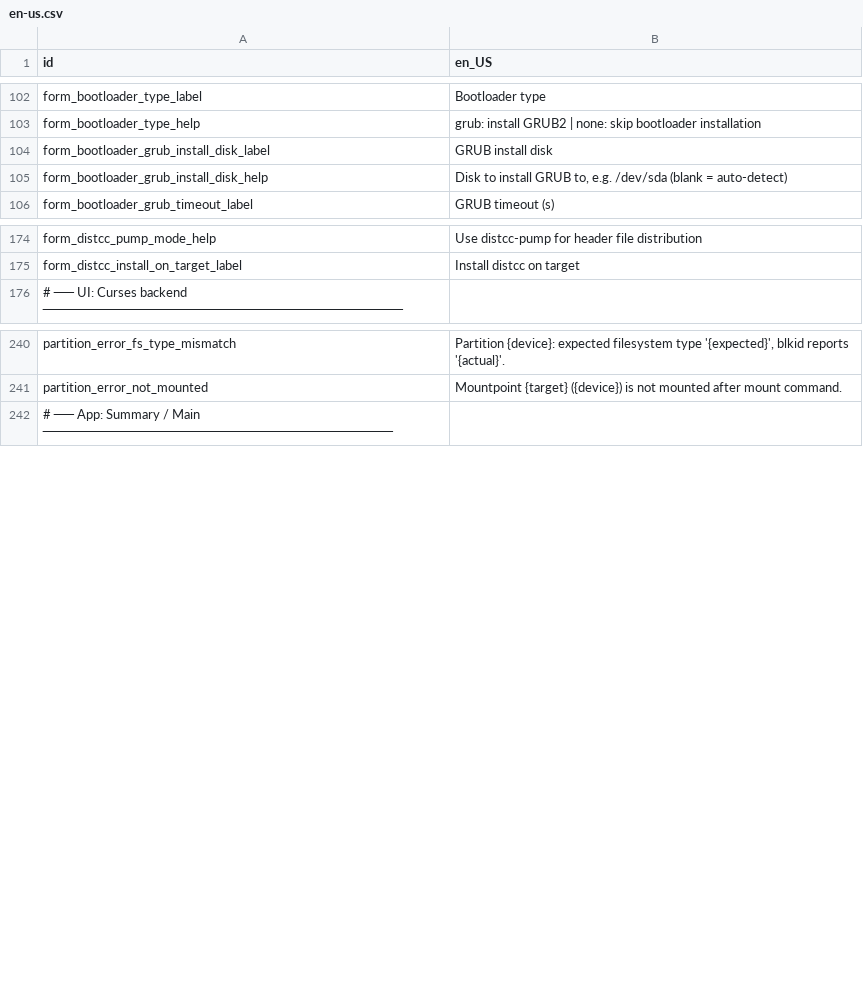
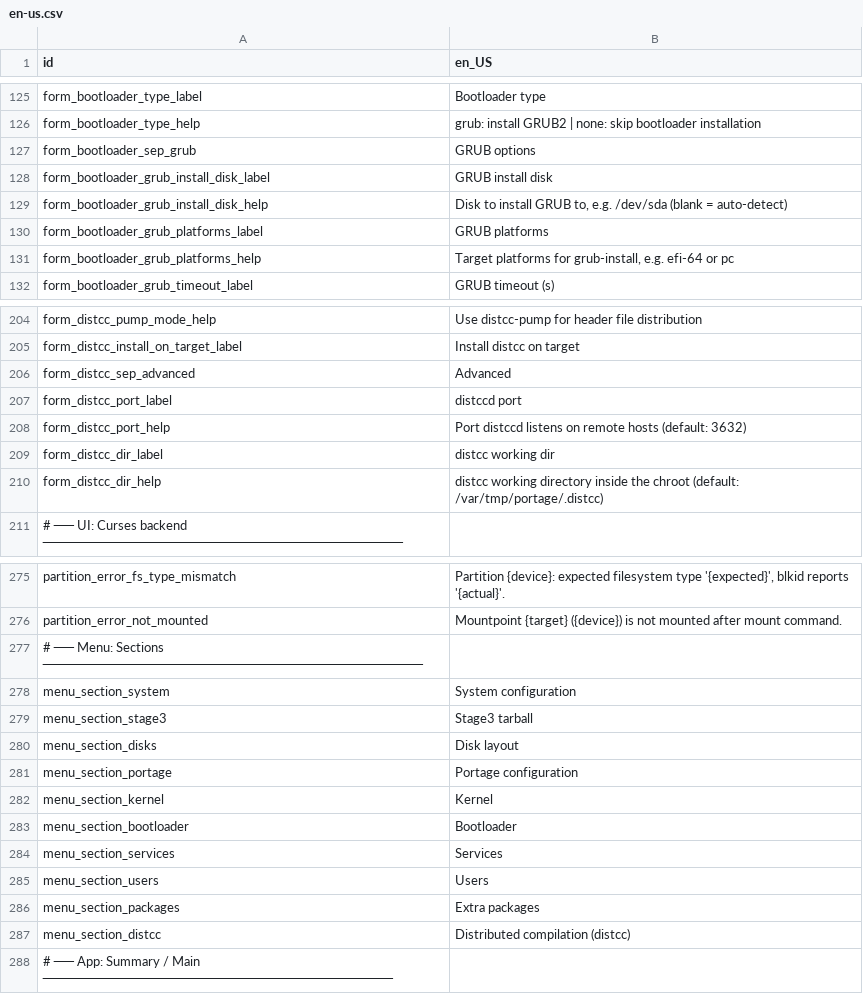
Before and after one commit to yawin123/gently, a CSV file: i18n/en-us.csv, drawn as a sheet; only a part is shown, gaps mark what is left out; the diff covers the shown part only.

Commit message:
Started to mplement kernel phase and expanded portage configuration
Kernel phase:
- Started the implementation of the kernel installation phase, previously a
  placeholder.
- Supported installkernel method with binary=true (gentoo-kernel-bin, no local
  compilation) and binary=false (gentoo-kernel, compiled locally with Portage).
- Reserve menuconfig/custom methods with a clear error for v2.
- Add optional firmware packages: linux-firmware, intel-microcode, sof-firmware.

Portage phase:
- Added _apply_profile(): validates the configured profile against eselect list
  before applying it, instead of setting it blindly.
- Writed timezone symlink (/etc/localtime) inside _setup_portage(), before
  locale-gen, following the Gentoo Handbook order.
- Writed GENTOO_MIRRORS to make.conf when portage.mirrors is set.
- Added getbinpkg and distcc as composable FEATURES tokens instead of hardcoding.
- Writed BINPKG_FORMAT when portage.binpkg_format is set.
- Added _setup_binrepos(): writes /etc/portage/binrepos.conf/<name>.conf for
  each entry in portage.binrepos (modern Portage 3.x API). Auto-constructs
  sync-uri from stage3 mirror, arch, profile version and subarch when omitted.
  Runs getuto if any repo requires signature verification.
- Added _setup_cpu_flags(): writes CPU_FLAGS_* into package.use/00cpu-flags.
  Uses portage.cpu_flags if set; otherwise emerges cpuid2cpuflags and
  auto-detects flags from the running CPU.
- Added emerge @world --update --deep --changed-use and depclean after writing
  package.* config.

Model:
- Added PortageBinrepoConfig dataclass (name, sync_uri, subarch, priority,
  verify_signature).
- Replaced portage.binhost (deprecated string field) with portage.binrepos list.
- Added kernel.binary, kernel.linux_firmware, kernel.intel_microcode,
  kernel.sof_firmware fields to KernelConfig.

Runner:
- Wired kernel phase to the real kernel_execute instead of _placeholder.

UI and i18n:
- Added form fields for kernel firmware options, portage binpkg/binrepos,
  distcc advanced options (port, dir) and GRUB platforms.
- Added section separators across forms (stage3, portage, services, users,
  distcc) for visual grouping.
- Added corresponding i18n keys to en-us.csv and es-es.csv.

Config and demos:
- Updated config.toml.example with portage.binrepos documentation and
  corrected inline comments.
- Added demo configs: vm_binpkg.toml, vm_bios.toml, vm_minimal.toml.

```diff
--- a/i18n/en-us.csv
+++ b/i18n/en-us.csv
@@ -103,4 +126,7 @@ form_bootloader_type_label,Bootloader type
 form_bootloader_type_help,"grub: install GRUB2  |  none: skip bootloader installation"
+form_bootloader_sep_grub,GRUB options
 form_bootloader_grub_install_disk_label,GRUB install disk
 form_bootloader_grub_install_disk_help,"Disk to install GRUB to, e.g. /dev/sda (blank = auto-detect)"
+form_bootloader_grub_platforms_label,GRUB platforms
+form_bootloader_grub_platforms_help,"Target platforms for grub-install, e.g. efi-64 or pc"
 form_bootloader_grub_timeout_label,"GRUB timeout (s)"
@@ -175,2 +205,7 @@ form_distcc_pump_mode_help,"Use distcc-pump for header file distribution"
 form_distcc_install_on_target_label,Install distcc on target
+form_distcc_sep_advanced,Advanced
+form_distcc_port_label,distccd port
+form_distcc_port_help,"Port distccd listens on remote hosts (default: 3632)"
+form_distcc_dir_label,distcc working dir
+form_distcc_dir_help,"distcc working directory inside the chroot (default: /var/tmp/portage/.distcc)"
 # ── UI: Curses backend ────────────────────────────────────
@@ -242,2 +277,13 @@ partition_error_fs_type_mismatch,"Partition {device}: expected filesystem type '
 partition_error_not_mounted,"Mountpoint {target} ({device}) is not mounted after mount command."
+# ── Menu: Sections ──────────────────────────────────────
+menu_section_system,System configuration
+menu_section_stage3,Stage3 tarball
+menu_section_disks,Disk layout
+menu_section_portage,Portage configuration
+menu_section_kernel,Kernel
+menu_section_bootloader,Bootloader
+menu_section_services,Services
+menu_section_users,Users
+menu_section_packages,Extra packages
+menu_section_distcc,Distributed compilation (distcc)
 # ── App: Summary / Main ───────────────────────────────────
```
Also changed, not shown: 27 added rows and 2 edited cells elsewhere in this file, i18n/es-es.csv, 21 other files.
